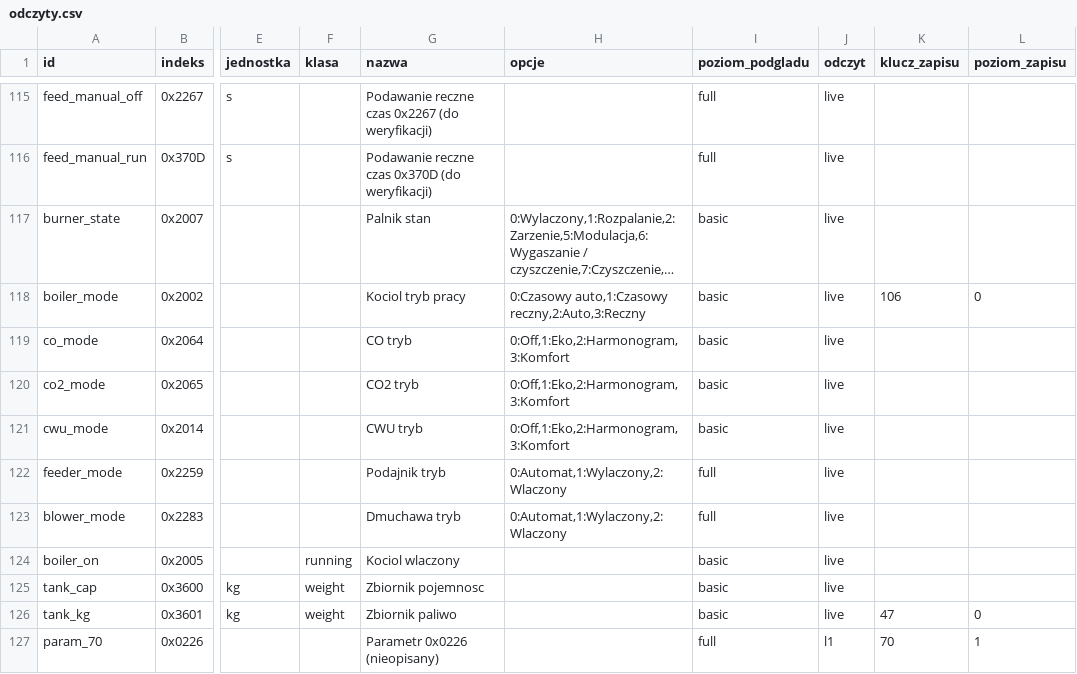
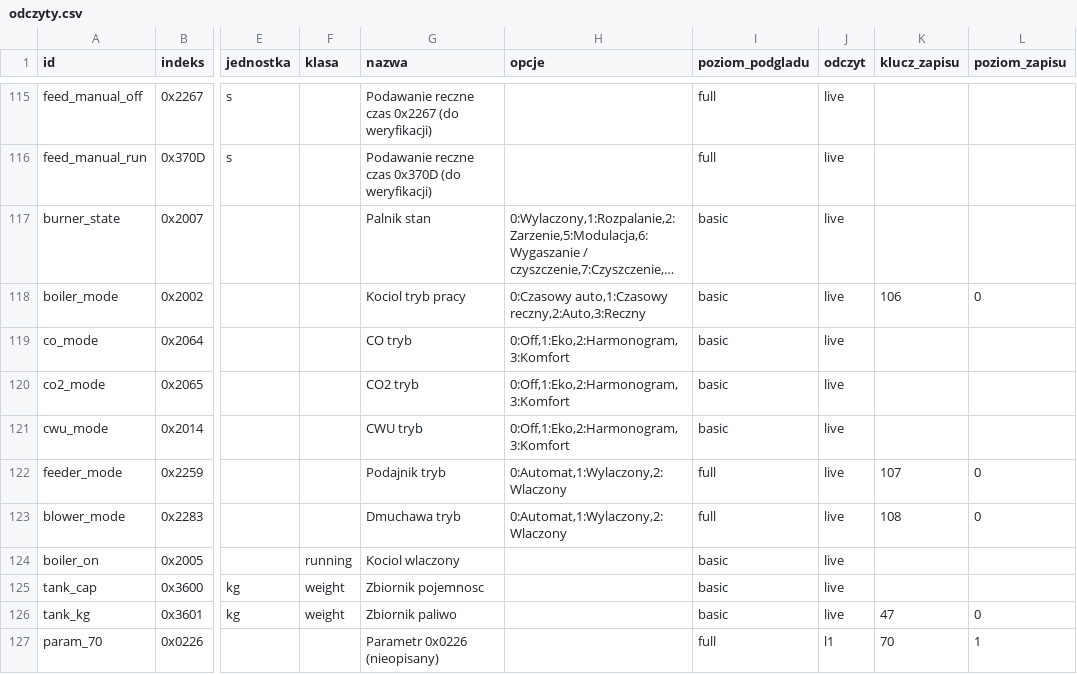
Before and after one commit to GieOeRZet/TeklaPelletCAN, a CSV file: rejestry/odczyty.csv, drawn as a sheet; only a part is shown, gaps mark what is left out; long unchanged cells end in …; the diff names each change by its address in the sheet, - before the commit and + after, or states it on an @@ line.

```diff
--- a/rejestry/odczyty.csv
+++ b/rejestry/odczyty.csv
-K122 (klucz_zapisu): (empty)
+K122 (klucz_zapisu): 107
-L122:L123 (poziom_zapisu): (empty)
+L122:L123 (poziom_zapisu): 0
-K123 (klucz_zapisu): (empty)
+K123 (klucz_zapisu): 108
```
Also changed, not shown: rejestry/punkty.csv, 5 other files.
